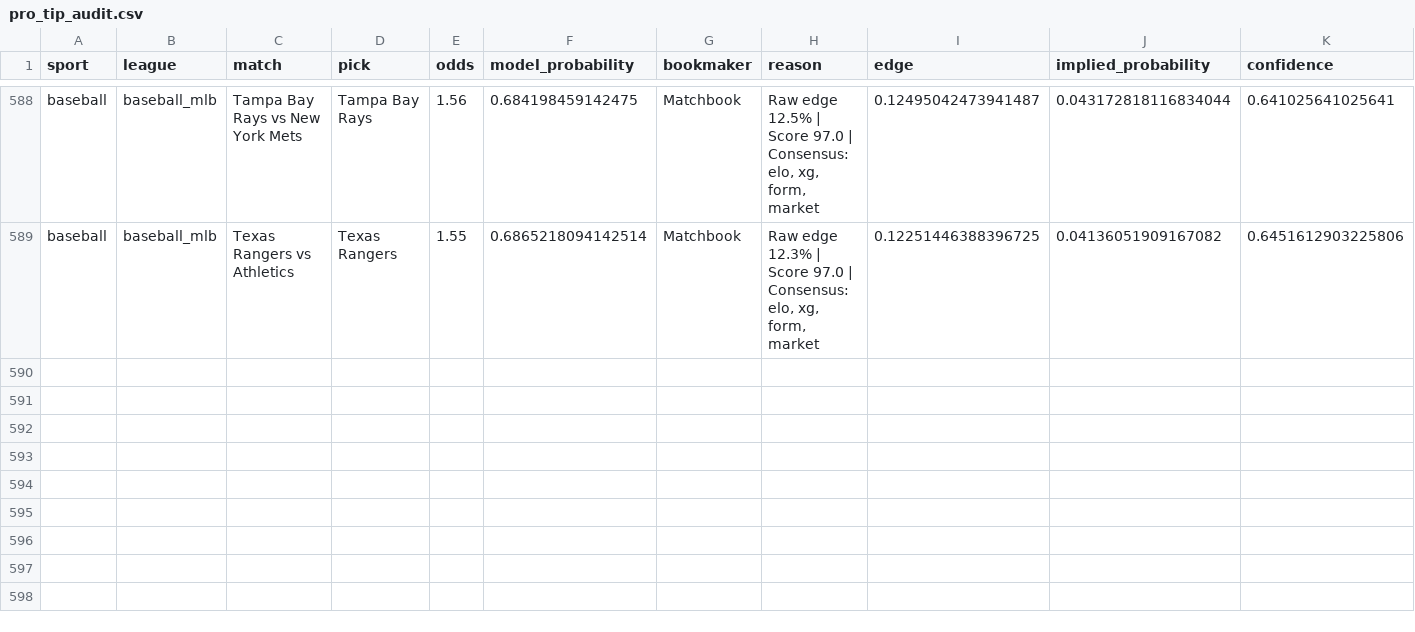
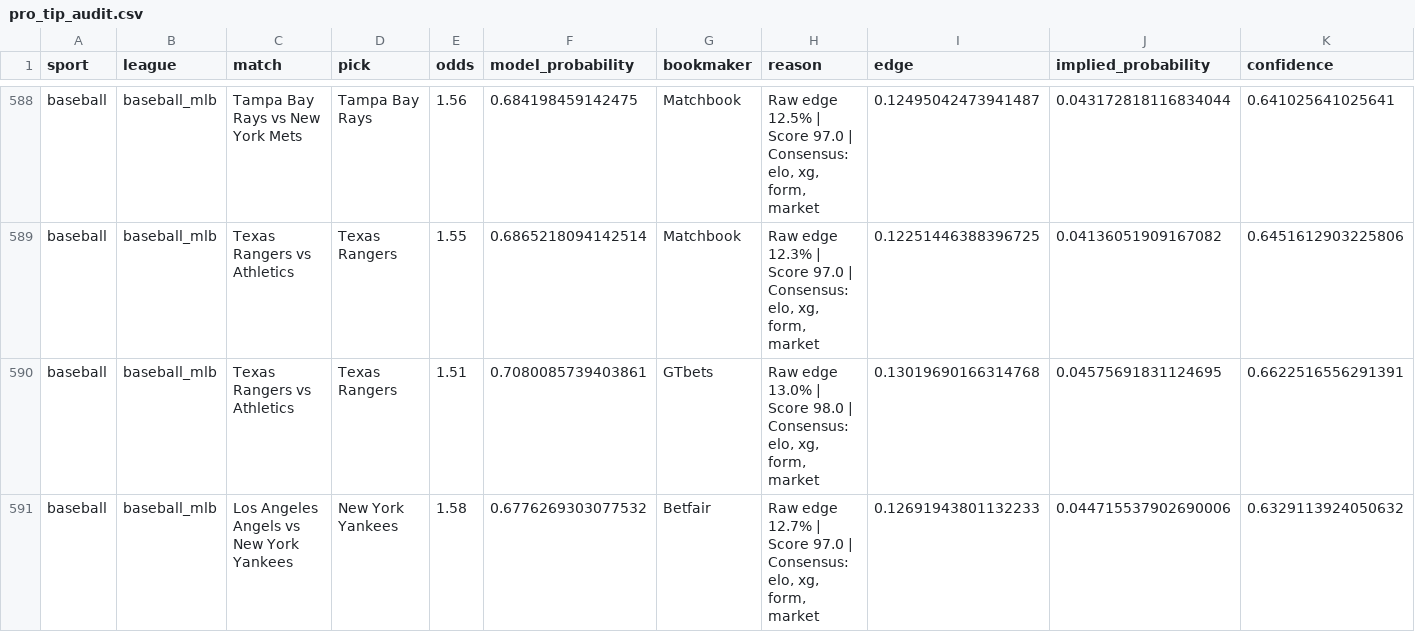
Before and after one commit to marianmatus73-dot/Futbal_dnes, a CSV file: exports/pro_tip_audit.csv, drawn as a sheet; only a part is shown, gaps mark what is left out; rows hold the shown columns only; the diff names each change by its address in the sheet, - before the commit and + after, or states it on an @@ line.

```diff
--- a/exports/pro_tip_audit.csv
+++ b/exports/pro_tip_audit.csv
+row 590: baseball | baseball_mlb | Texas Rangers vs Athletics | Texas Rangers | 1.51 | 0.7080085739403861 | GTbets | Raw edge 13.0% | Score 98.0 | Consensus: elo, xg, form, market | 0.13019690166314768 | 0.04575691831124695 | 0.6622516556291391
+row 591: baseball | baseball_mlb | Los Angeles Angels vs New York Yankees | New York Yankees | 1.58 | 0.6776269303077532 | Betfair | Raw edge 12.7% | Score 97.0 | Consensus: elo, xg, form, market | 0.12691943801132233 | 0.044715537902690006 | 0.6329113924050632
```
Also changed, not shown: exports/history_elo_ratings.csv, exports/history_football_clv_audit.csv, 52 other files.
